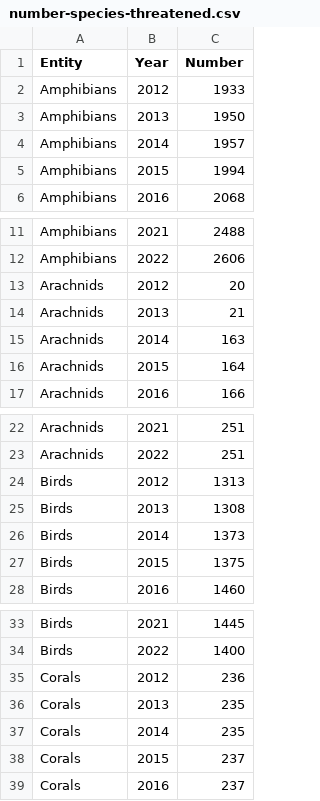
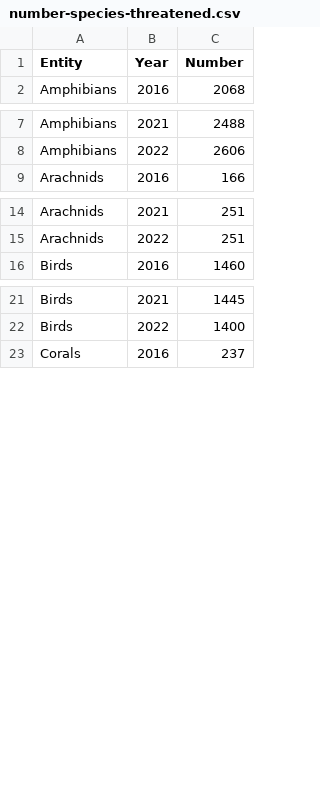
Before and after one commit to AnsonChewhl/DECO3100_A2_hche2187, a CSV file: csv/number-species-threatened.csv, drawn as a sheet; only a part is shown, gaps mark what is left out; the diff covers the shown part only.

```diff
--- a/csv/number-species-threatened.csv
+++ b/csv/number-species-threatened.csv
@@ -1,6 +1,2 @@
 Entity,Year,Number
-Amphibians,2012,1933
-Amphibians,2013,1950
-Amphibians,2014,1957
-Amphibians,2015,1994
 Amphibians,2016,2068
@@ -12,6 +8,2 @@ Amphibians,2021,2488
 Amphibians,2022,2606
-Arachnids,2012,20
-Arachnids,2013,21
-Arachnids,2014,163
-Arachnids,2015,164
 Arachnids,2016,166
@@ -23,6 +15,2 @@ Arachnids,2021,251
 Arachnids,2022,251
-Birds,2012,1313
-Birds,2013,1308
-Birds,2014,1373
-Birds,2015,1375
 Birds,2016,1460
@@ -34,6 +22,2 @@ Birds,2021,1445
 Birds,2022,1400
-Corals,2012,236
-Corals,2013,235
-Corals,2014,235
-Corals,2015,237
 Corals,2016,237
```
Also changed, not shown: 20 removed rows elsewhere in this file, 12 other files.
